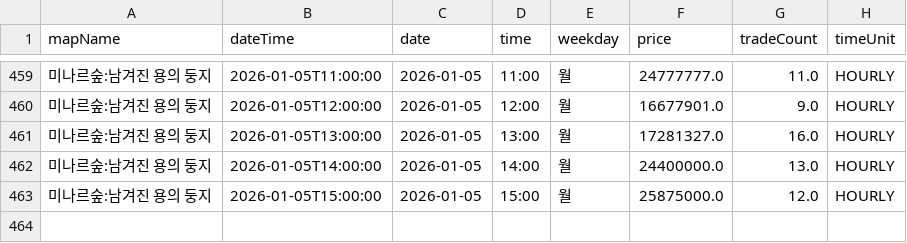
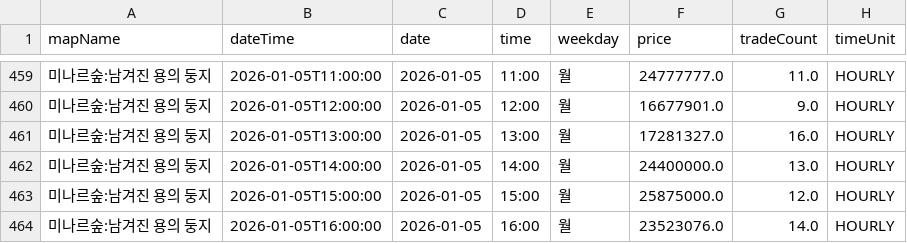
Before and after one commit to gjunil603/mashop-dashboard, a CSV file: data/maps/미나르숲_남겨진_용의_둥지/history.csv, drawn as a sheet; only a part is shown, gaps mark what is left out.

```diff
--- a/data/maps/미나르숲_남겨진_용의_둥지/history.csv
+++ b/data/maps/미나르숲_남겨진_용의_둥지/history.csv
@@ -463 +463,2 @@ mapName,dateTime,date,time,weekday,price,tradeCount,timeUnit
 미나르숲:남겨진 용의 둥지,2026-01-05T15:00:00,2026-01-05,15:00,월,25875000.0,12.0,HOURLY
+미나르숲:남겨진 용의 둥지,2026-01-05T16:00:00,2026-01-05,16:00,월,23523076.0,14.0,HOURLY
```
Also changed, not shown: data/maps/미나르숲_망가진_용의_둥지/history.csv, data/maps/아쿠아로드_깊은_바다_협곡2/history.csv, 3 other files.
